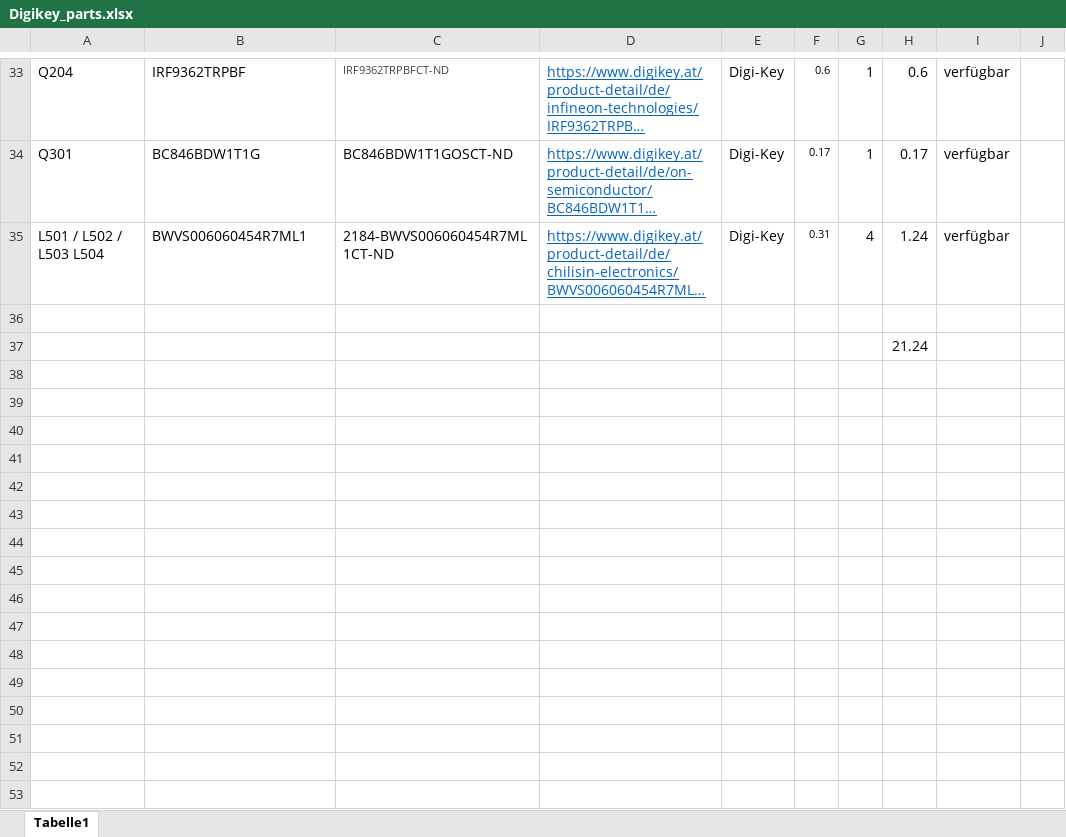
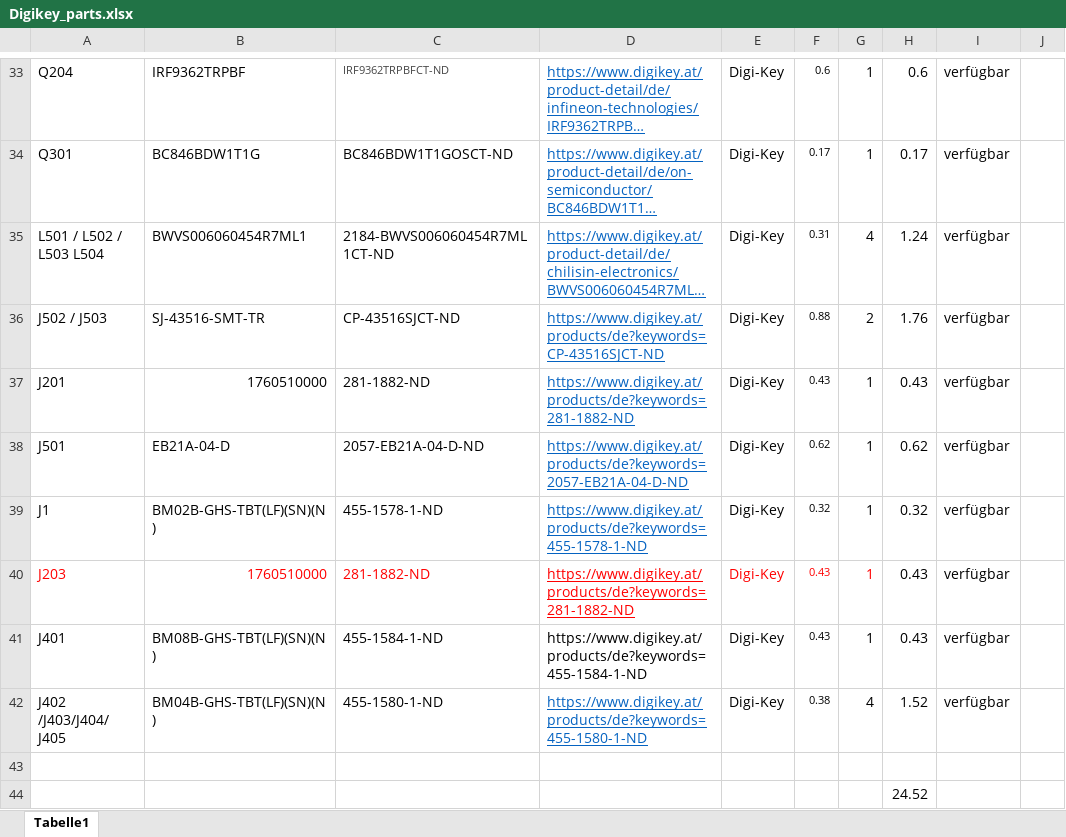
Before and after one commit to laszloh/musical-box, an Excel workbook: Hardware/Digikey_parts.xlsx, sheet Tabelle1, drawn as a sheet; only a part is shown, gaps mark what is left out; long unchanged cells end in …; values as stored, in another font and other column widths than the file's, no borders; addresses are those after the commit; the diff covers the shown part only; the diff names each change by its address in the sheet, - before the commit and + after, or states it on an @@ line.

Commit message:
Update Digikey_parts.xlsx
Update Digikey Parts

```diff
--- a/Hardware/Digikey_parts.xlsx (sheet Tabelle1)
+++ b/Hardware/Digikey_parts.xlsx (sheet Tabelle1)
+row 36: J502 / J503 | SJ-43516-SMT-TR | CP-43516SJCT-ND | https://www.digikey.at/products/de?keywords=CP-43516SJCT-ND | Digi-Key | 0.88 | 2 | 1.76 | verfügbar
+row 37: J201 | 1760510000 | 281-1882-ND | https://www.digikey.at/products/de?keywords=281-1882-ND | Digi-Key | 0.43 | 1 | 0.43 | verfügbar
+row 38: J501 | EB21A-04-D | 2057-EB21A-04-D-ND | https://www.digikey.at/products/de?keywords=2057-EB21A-04-D-ND | Digi-Key | 0.62 | 1 | 0.62 | verfügbar
+row 39: J1 | BM02B-GHS-TBT(LF)(SN)(N) | 455-1578-1-ND | https://www.digikey.at/products/de?keywords=455-1578-1-ND | Digi-Key | 0.32 | 1 | 0.32 | verfügbar
+row 40: J203 | 1760510000 | 281-1882-ND | https://www.digikey.at/products/de?keywords=281-1882-ND | Digi-Key | 0.43 | 1 | 0.43 | verfügbar
+row 41: J401 | BM08B-GHS-TBT(LF)(SN)(N) | 455-1584-1-ND | https://www.digikey.at/products/de?keywords=455-1584-1-ND | Digi-Key | 0.43 | 1 | 0.43 | verfügbar
+row 42: J402 /J403/J404/ J405 | BM04B-GHS-TBT(LF)(SN)(N) | 455-1580-1-ND | https://www.digikey.at/products/de?keywords=455-1580-1-ND | Digi-Key | 0.38 | 4 | 1.52 | verfügbar
-H44: 21.24
+H44: 24.52
```
Also changed, not shown: 27 edited cells and cell formats elsewhere in this sheet.
